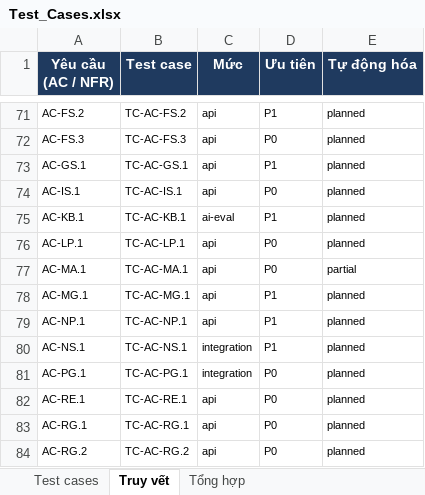
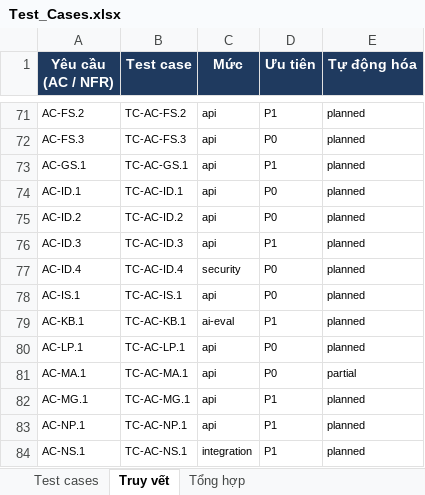
Before and after one commit to viethung12062005/smart-hospital-platform, an Excel workbook: docs/06-testing/dist/Test_Cases.xlsx, sheet Truy vết, drawn as a sheet; only a part is shown, gaps mark what is left out; the shorter side is filled out with more unchanged rows; values as stored, in another font and other column widths than the file's, no borders; the diff names each change by its address in the sheet, - before the commit and + after, or states it on an @@ line.

```diff
--- a/docs/06-testing/dist/Test_Cases.xlsx (sheet Truy vết)
+++ b/docs/06-testing/dist/Test_Cases.xlsx (sheet Truy vết)
+row 74: AC-ID.1 | TC-AC-ID.1 | api | P0 | planned
+row 75: AC-ID.2 | TC-AC-ID.2 | api | P0 | planned
+row 76: AC-ID.3 | TC-AC-ID.3 | api | P1 | planned
+row 77: AC-ID.4 | TC-AC-ID.4 | security | P0 | planned
```
Also changed, not shown: sheet Test cases, 44 other files.
